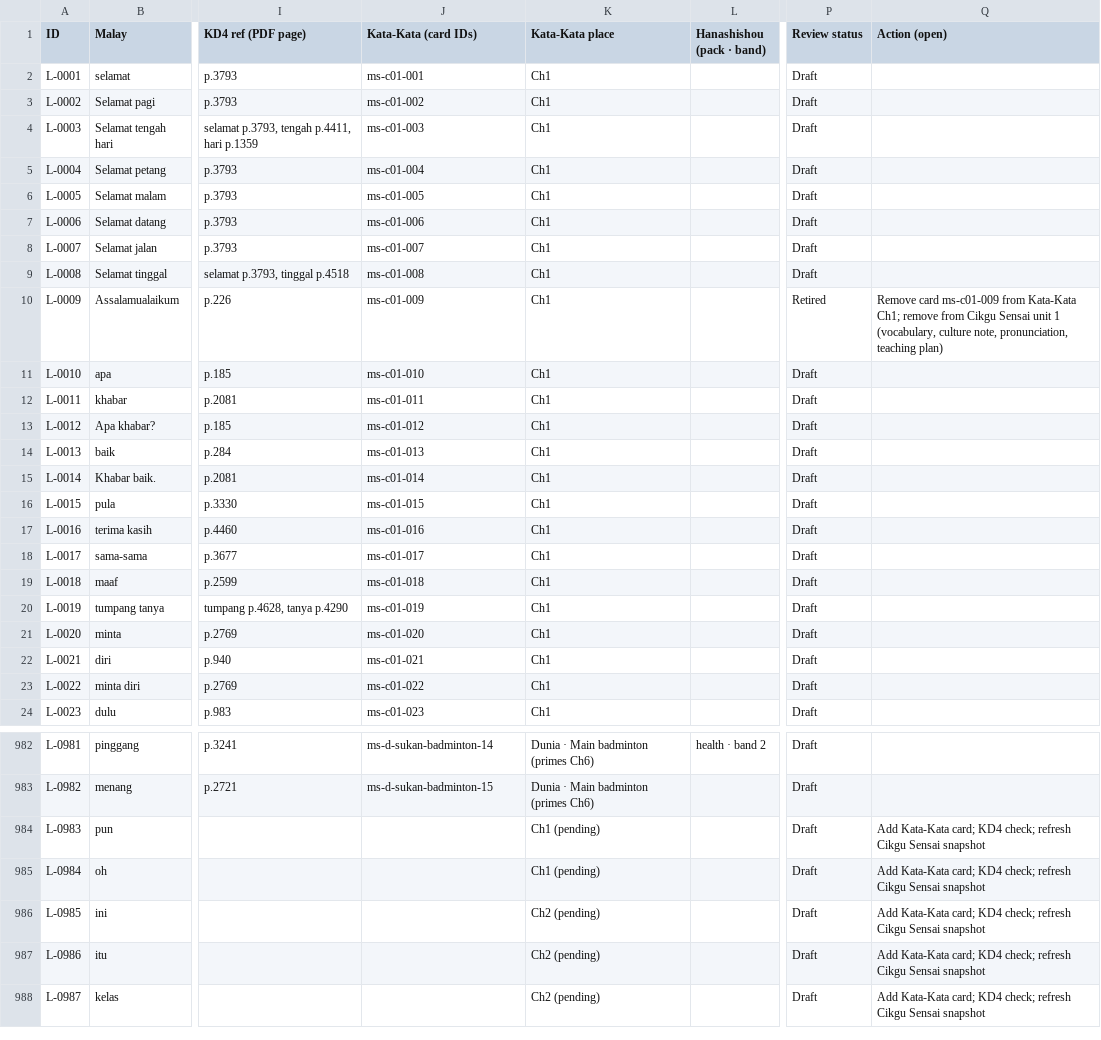
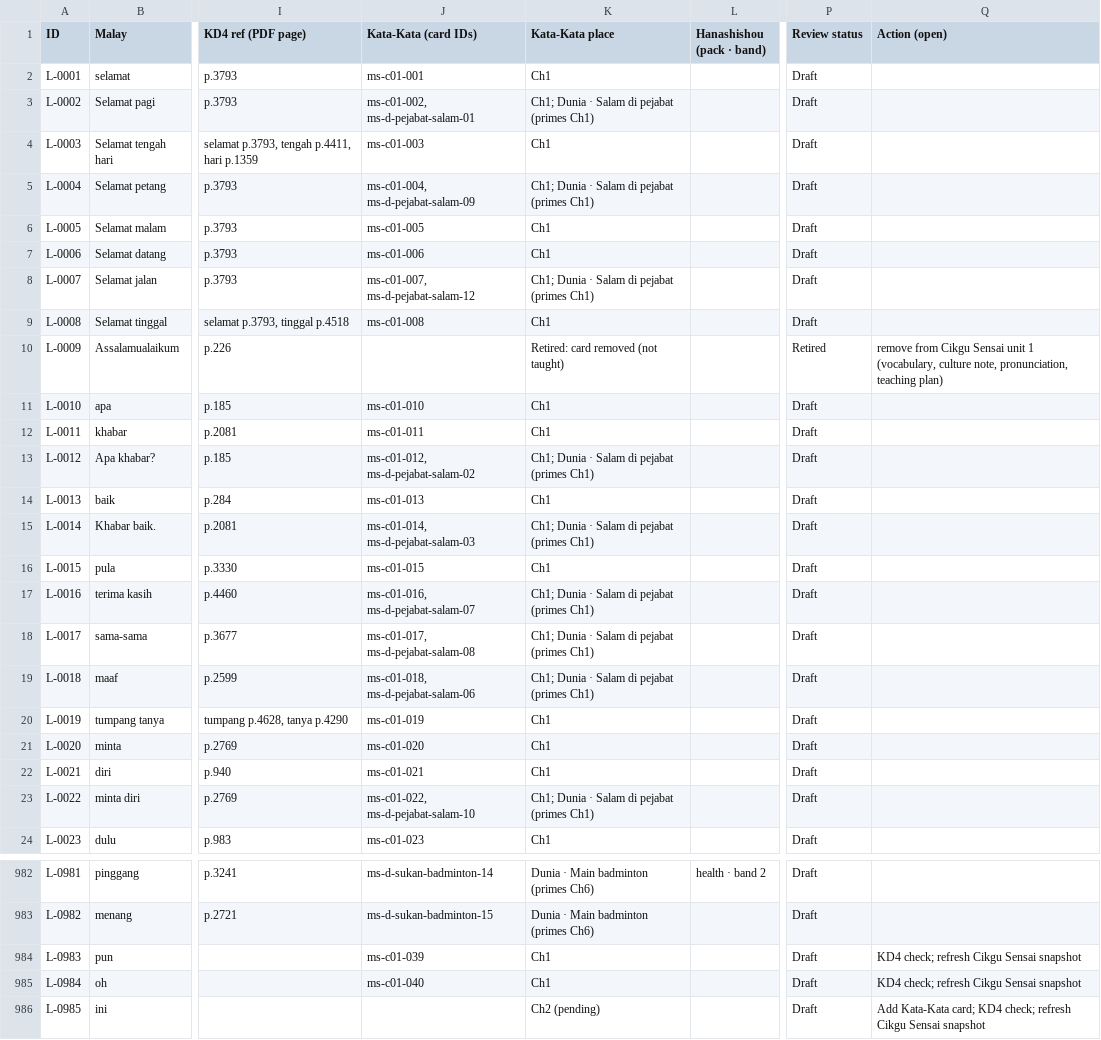
Before and after one commit to Nagatake-vonHatsune/katakata, a CSV file: content/ledger/malay-ledger.csv, drawn as a sheet; only a part is shown, gaps mark what is left out; the shorter side is filled out with more unchanged rows; the diff covers the shown part only; the diff names each change by its address in the sheet, - before the commit and + after, or states it on an @@ line.

```diff
--- a/content/ledger/malay-ledger.csv
+++ b/content/ledger/malay-ledger.csv
-J3 (Kata-Kata (card IDs)): ms-c01-002
+J3 (Kata-Kata (card IDs)): ms-c01-002, ms-d-pejabat-salam-01
-K3 (Kata-Kata place): Ch1
+K3 (Kata-Kata place): Ch1; Dunia · Salam di pejabat (primes Ch1)
-J5 (Kata-Kata (card IDs)): ms-c01-004
+J5 (Kata-Kata (card IDs)): ms-c01-004, ms-d-pejabat-salam-09
-K5 (Kata-Kata place): Ch1
+K5 (Kata-Kata place): Ch1; Dunia · Salam di pejabat (primes Ch1)
-J8 (Kata-Kata (card IDs)): ms-c01-007
+J8 (Kata-Kata (card IDs)): ms-c01-007, ms-d-pejabat-salam-12
-K8 (Kata-Kata place): Ch1
+K8 (Kata-Kata place): Ch1; Dunia · Salam di pejabat (primes Ch1)
-J10 (Kata-Kata (card IDs)): ms-c01-009
+J10 (Kata-Kata (card IDs)): (empty)
-K10 (Kata-Kata place): Ch1
+K10 (Kata-Kata place): Retired: card removed (not taught)
-Q10 (Action (open)): Remove card ms-c01-009 from Kata-Kata Ch1; remove from…
+Q10 (Action (open)): remove from…
-J13 (Kata-Kata (card IDs)): ms-c01-012
+J13 (Kata-Kata (card IDs)): ms-c01-012, ms-d-pejabat-salam-02
-K13 (Kata-Kata place): Ch1
+K13 (Kata-Kata place): Ch1; Dunia · Salam di pejabat (primes Ch1)
-J15 (Kata-Kata (card IDs)): ms-c01-014
+J15 (Kata-Kata (card IDs)): ms-c01-014, ms-d-pejabat-salam-03
-K15 (Kata-Kata place): Ch1
+K15 (Kata-Kata place): Ch1; Dunia · Salam di pejabat (primes Ch1)
-J17 (Kata-Kata (card IDs)): ms-c01-016
+J17 (Kata-Kata (card IDs)): ms-c01-016, ms-d-pejabat-salam-07
-K17:K19 (Kata-Kata place): Ch1
+K17:K19 (Kata-Kata place): Ch1; Dunia · Salam di pejabat (primes Ch1)
-J18 (Kata-Kata (card IDs)): ms-c01-017
+J18 (Kata-Kata (card IDs)): ms-c01-017, ms-d-pejabat-salam-08
-J19 (Kata-Kata (card IDs)): ms-c01-018
+J19 (Kata-Kata (card IDs)): ms-c01-018, ms-d-pejabat-salam-06
-J23 (Kata-Kata (card IDs)): ms-c01-022
+J23 (Kata-Kata (card IDs)): ms-c01-022, ms-d-pejabat-salam-10
-K23 (Kata-Kata place): Ch1
+K23 (Kata-Kata place): Ch1; Dunia · Salam di pejabat (primes Ch1)
-J984 (Kata-Kata (card IDs)): (empty)
+J984 (Kata-Kata (card IDs)): ms-c01-039
-K984:K985 (Kata-Kata place): Ch1 (pending)
+K984:K985 (Kata-Kata place): Ch1
-Q984:Q985 (Action (open)): Add Kata-Kata card; KD4 check;…
+Q984:Q985 (Action (open)): KD4 check;…
-J985 (Kata-Kata (card IDs)): (empty)
+J985 (Kata-Kata (card IDs)): ms-c01-040
```
Also changed, not shown: 16 edited cells elsewhere in this file, 9 other files.
